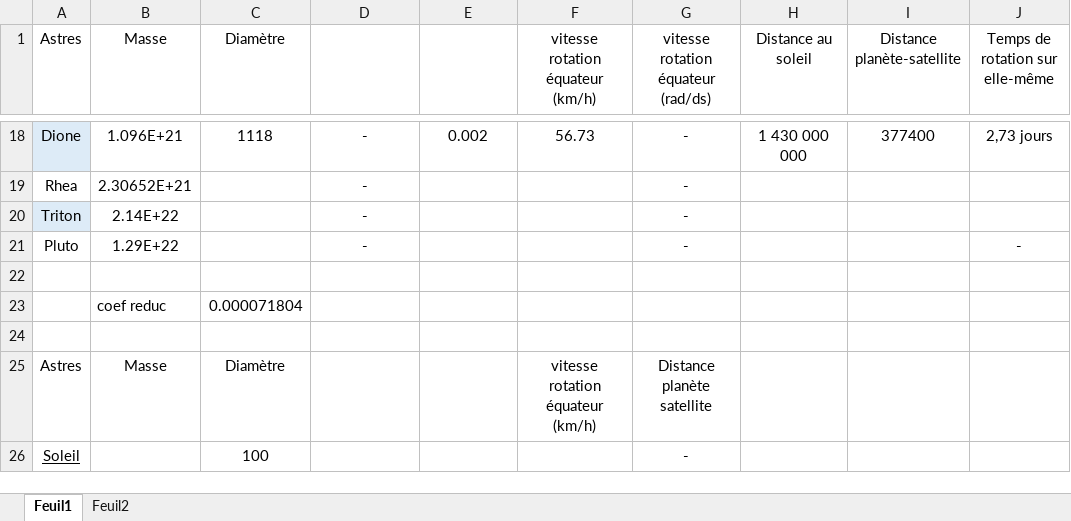
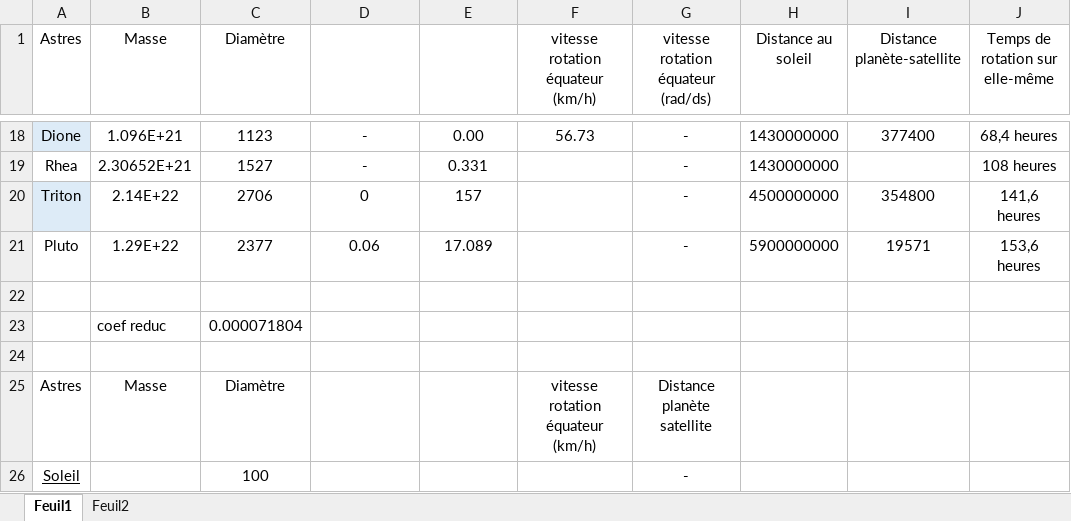
Before and after one commit to Piottry/Python, an Excel workbook: Masses astres.xlsx, sheet Feuil1, drawn as a sheet; only a part is shown, gaps mark what is left out; values as stored, in another font and other column widths than the file's, no borders; table styles not drawn; the diff covers the shown part only; the diff names each change by its address in the sheet, - before the commit and + after, or states it on an @@ line.

Commit message:
base de donnees mise a jour

```diff
--- a/Masses astres.xlsx (sheet Feuil1)
+++ b/Masses astres.xlsx (sheet Feuil1)
-C18 (Diamètre): 1118
+C18 (Diamètre): 1123
-E18 (Angle de rotation (deg)): 0.002
+E18 (Angle de rotation (deg)): 0.00
-H18 (Distance au soleil): 1 430 000 000
+H18 (Distance au soleil): 1430000000
-J18 (Temps de rotation sur elle-même): 2,73 jours
+J18 (Temps de rotation sur elle-même): 68,4 heures
-C19 (Diamètre): (empty)
+C19 (Diamètre): 1527
-E19 (Angle de rotation (deg)): (empty)
+E19 (Angle de rotation (deg)): 0.331
-H19 (Distance au soleil): (empty)
+H19 (Distance au soleil): 1430000000
-J19 (Temps de rotation sur elle-même): (empty)
+J19 (Temps de rotation sur elle-même): 108 heures
-C20 (Diamètre): (empty)
+C20 (Diamètre): 2706
-D20 (Aplatissement): -
+D20 (Aplatissement): 0
-E20 (Angle de rotation (deg)): (empty)
+E20 (Angle de rotation (deg)): 157
-H20 (Distance au soleil): (empty)
+H20 (Distance au soleil): 4500000000
-I20 (Distance planète-satellite): (empty)
+I20 (Distance planète-satellite): 354800
-J20 (Temps de rotation sur elle-même): (empty)
+J20 (Temps de rotation sur elle-même): 141,6 heures
-C21 (Diamètre): (empty)
+C21 (Diamètre): 2377
-D21 (Aplatissement): -
+D21 (Aplatissement): 0.06
-E21 (Angle de rotation (deg)): (empty)
+E21 (Angle de rotation (deg)): 17.089
-H21 (Distance au soleil): (empty)
+H21 (Distance au soleil): 5900000000
-I21 (Distance planète-satellite): (empty)
+I21 (Distance planète-satellite): 19571
-J21 (Temps de rotation sur elle-même): -
+J21 (Temps de rotation sur elle-même): 153,6 heures
```
Also changed, not shown: 1 added row, 1 removed row and 30 edited cells elsewhere in this sheet, sheet Feuil2.
